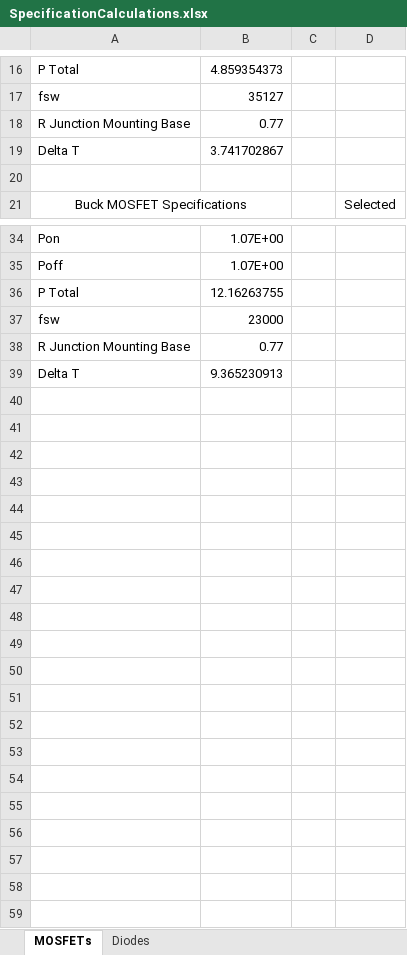
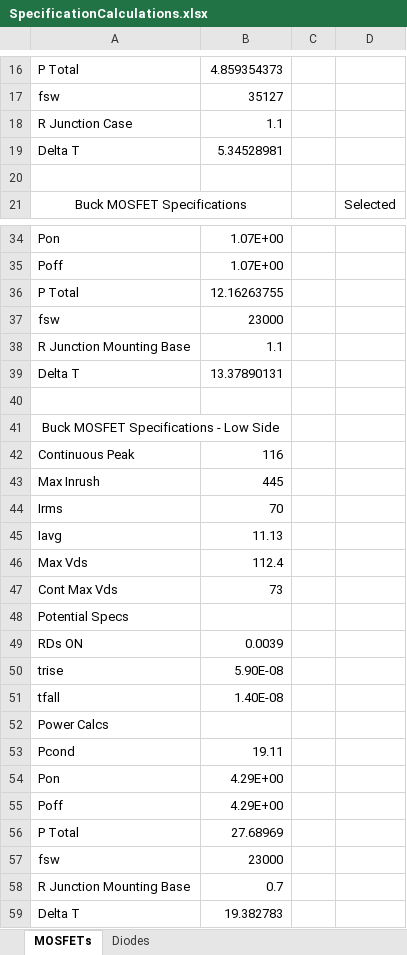
Before and after one commit to jonhunterking/SolarFlorez, an Excel workbook: Datasheets/SpecificationCalculations.xlsx, sheet MOSFETs, drawn as a sheet; only a part is shown, gaps mark what is left out; values as stored, in another font and other column widths than the file's, no borders; removed rows and columns are numbered as before the commit, all else as after; the diff names each change by its address in the sheet, - before the commit and + after, or states it on an @@ line.

```diff
--- a/Datasheets/SpecificationCalculations.xlsx (sheet MOSFETs)
+++ b/Datasheets/SpecificationCalculations.xlsx (sheet MOSFETs)
-row 18: R Junction Mounting Base | 0.77
+row 18: R Junction Case | 1.1
-B19: 3.741702867
+B19: 5.34528981
-B38: 0.77
+B38: 1.1
-B39: 9.365230913
+B39: 13.37890131
+row 40: (empty)
+row 41: Buck MOSFET Specifications - Low Side
+row 42: Continuous Peak | 116
+row 43: Max Inrush | 445
+row 44: Irms | 70
+row 45: Iavg | 11.13
+row 46: Max Vds | 112.4
+row 47: Cont Max Vds | 73
+row 48: Potential Specs
+row 49: RDs ON | 0.0039
+row 50: trise | 5.90E-08
+row 51: tfall | 1.40E-08
+row 52: Power Calcs
+row 53: Pcond | 19.11
+row 54: Pon | 4.29E+00
+row 55: Poff | 4.29E+00
+row 56: P Total | 27.68969
+row 57: fsw | 23000
+row 58: R Junction Mounting Base | 0.7
+row 59: Delta T | 19.382783
```
Also changed, not shown: Simulations and Calculations/MOSFETHeatsinkCalculations.xlsx, Simulations and Calculations/ValueCalculations.xlsx, 12 other files.
